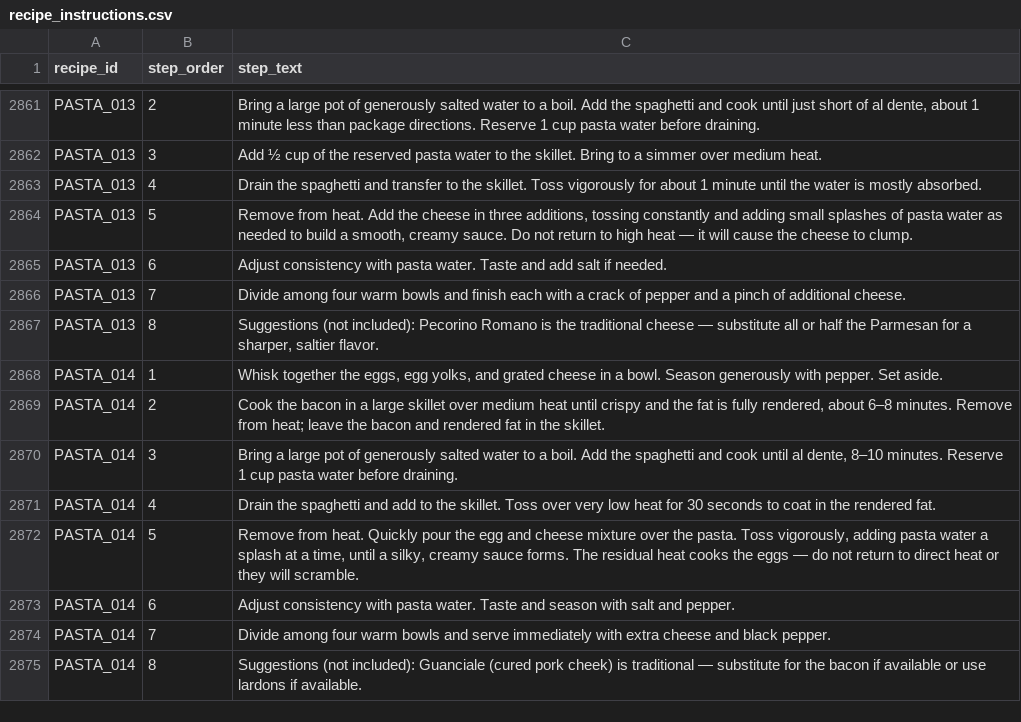
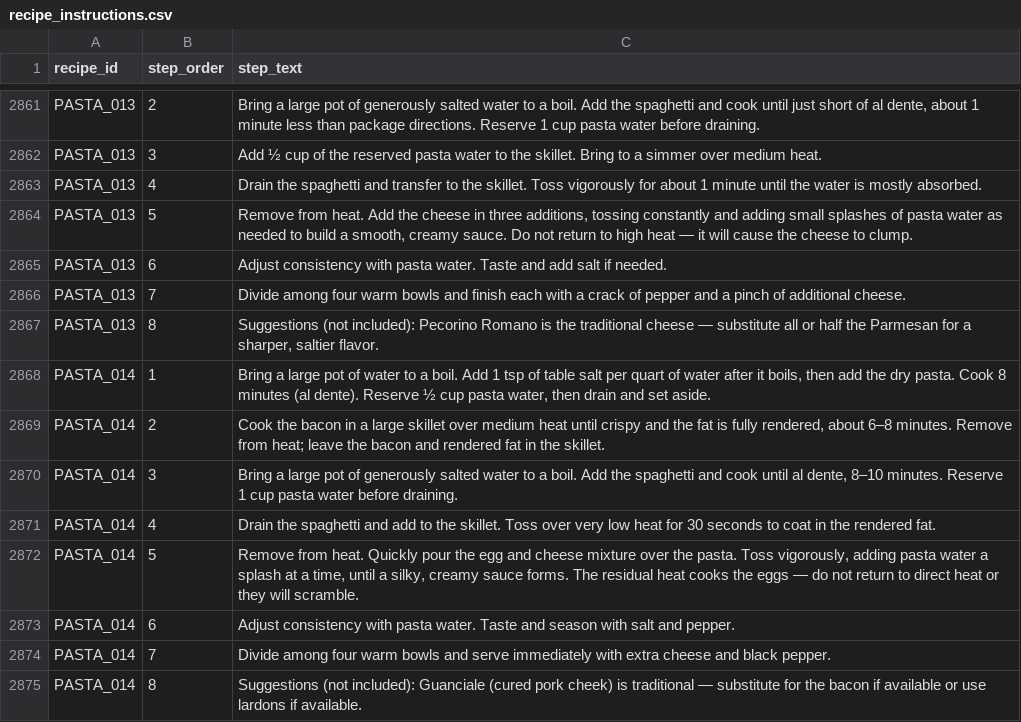
Before and after one commit to tlgeorgemailcom/daily-plate, a CSV file: recipes_v3/data/recipe_instructions.csv, drawn as a sheet; only a part is shown, gaps mark what is left out.

Commit message:
PASTA_014: 3-section physics (pasta boiled 8min, bacon pan grilled 8min, sauce unheated), blank top bar

```diff
--- a/recipes_v3/data/recipe_instructions.csv
+++ b/recipes_v3/data/recipe_instructions.csv
@@ -2867,3 +2867,3 @@ PASTA_013,7,Divide among four warm bowls and finish each with a crack of pepper
 PASTA_013,8,"Suggestions (not included): Pecorino Romano is the traditional cheese — substitute all or half the Parmesan for a sharper, saltier flavor."
-PASTA_014,1,"Whisk together the eggs, egg yolks, and grated cheese in a bowl. Season generously with pepper. Set aside."
+PASTA_014,1,"Bring a large pot of water to a boil. Add 1 tsp of table salt per quart of water after it boils, then add the dry pasta. Cook 8 minutes (al dente). Reserve ½ cup pasta water, then drain and set aside."
 PASTA_014,2,"Cook the bacon in a large skillet over medium heat until crispy and the fat is fully rendered, about 6–8 minutes. Remove from heat; leave the bacon and rendered fat in the skillet."
```
Also changed, not shown: recipes_v3/data/recipe_ingredients.csv, recipes_v3/data/recipe_sections.csv, 2 other files.
